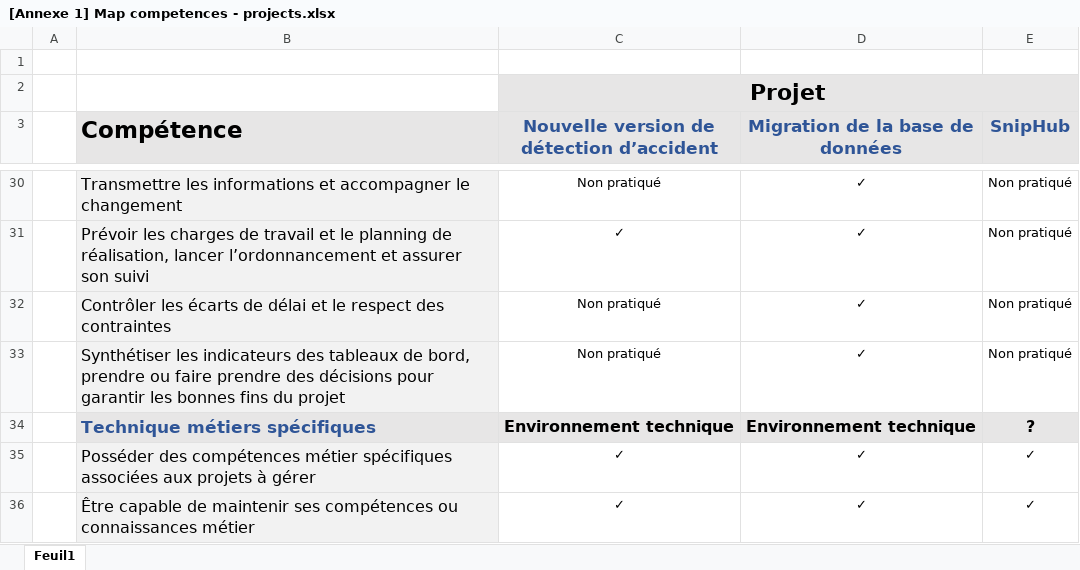
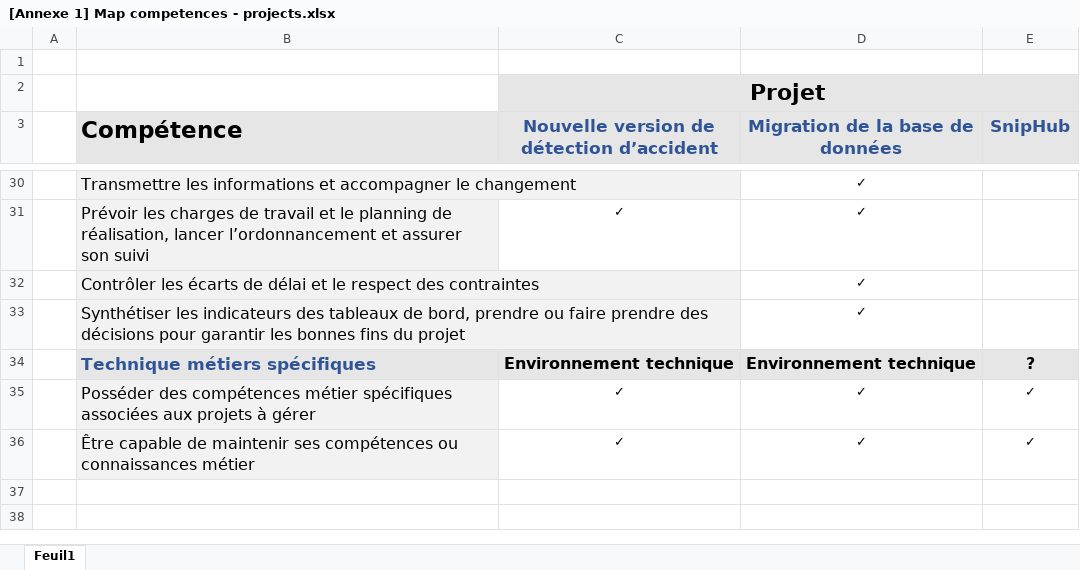
Before and after one commit to MadDeveloper/thesis, an Excel workbook: Annexes/[Annexe 1] Map competences - projects.xlsx, sheet Feuil1, drawn as a sheet; only a part is shown, gaps mark what is left out; values as stored, in another font and other column widths than the file's, no borders; the diff covers the shown part only; the diff names each change by its address in the sheet, - before the commit and + after, or states it on an @@ line.

Commit message:
feat(SnipHub): budget

```diff
--- a/Annexes/[Annexe 1] Map competences - projects.xlsx (sheet Feuil1)
+++ b/Annexes/[Annexe 1] Map competences - projects.xlsx (sheet Feuil1)
-C30: Non pratiqué
+C30: (empty)
-E30:E33 (SnipHub): Non pratiqué
+E30:E33 (SnipHub): (empty)
-C32:C33: Non pratiqué
+C32:C33: (empty)
```
Also changed, not shown: 26 edited cells elsewhere in this sheet, 4 other files.
